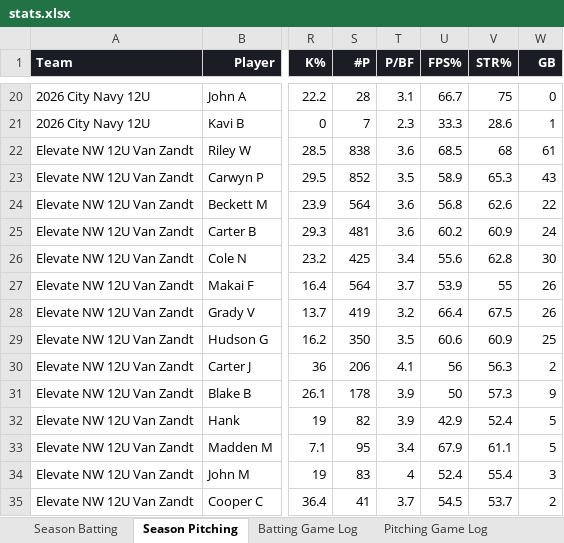
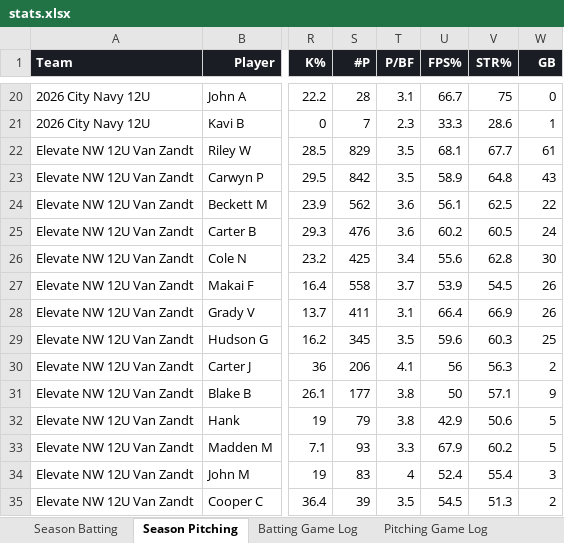
Before and after one commit to x4y89v78zy-glitch/baseball-stats, an Excel workbook: stats.xlsx, sheet Season Pitching, drawn as a sheet; only a part is shown, gaps mark what is left out; values as stored, in another font and other column widths than the file's, no borders; the diff covers the shown part only; the diff names each change by its address in the sheet, - before the commit and + after, or states it on an @@ line.

```diff
--- a/stats.xlsx (sheet Season Pitching)
+++ b/stats.xlsx (sheet Season Pitching)
-S22 (#P): 838
+S22 (#P): 829
-T22 (P/BF): 3.6
+T22 (P/BF): 3.5
-U22 (FPS%): 68.5
+U22 (FPS%): 68.1
-V22 (STR%): 68
+V22 (STR%): 67.7
-S23 (#P): 852
+S23 (#P): 842
-V23 (STR%): 65.3
+V23 (STR%): 64.8
-S24 (#P): 564
+S24 (#P): 562
-U24 (FPS%): 56.8
+U24 (FPS%): 56.1
-V24 (STR%): 62.6
+V24 (STR%): 62.5
-S25 (#P): 481
+S25 (#P): 476
-V25 (STR%): 60.9
+V25 (STR%): 60.5
-S27 (#P): 564
+S27 (#P): 558
-V27 (STR%): 55
+V27 (STR%): 54.5
-S28 (#P): 419
+S28 (#P): 411
-T28 (P/BF): 3.2
+T28 (P/BF): 3.1
-V28 (STR%): 67.5
+V28 (STR%): 66.9
-S29 (#P): 350
+S29 (#P): 345
-U29 (FPS%): 60.6
+U29 (FPS%): 59.6
-V29 (STR%): 60.9
+V29 (STR%): 60.3
-S31 (#P): 178
+S31 (#P): 177
-T31:T32 (P/BF): 3.9
+T31:T32 (P/BF): 3.8
-V31 (STR%): 57.3
+V31 (STR%): 57.1
-S32 (#P): 82
+S32 (#P): 79
-V32 (STR%): 52.4
+V32 (STR%): 50.6
-S33 (#P): 95
+S33 (#P): 93
-T33 (P/BF): 3.4
+T33 (P/BF): 3.3
-V33 (STR%): 61.1
+V33 (STR%): 60.2
-S35 (#P): 41
+S35 (#P): 39
-T35 (P/BF): 3.7
+T35 (P/BF): 3.5
-V35 (STR%): 53.7
+V35 (STR%): 51.3
```
Also changed, not shown: 398 edited cells elsewhere in this sheet, sheet Pitching Game Log, sheet Season Batting, 1 other file.
